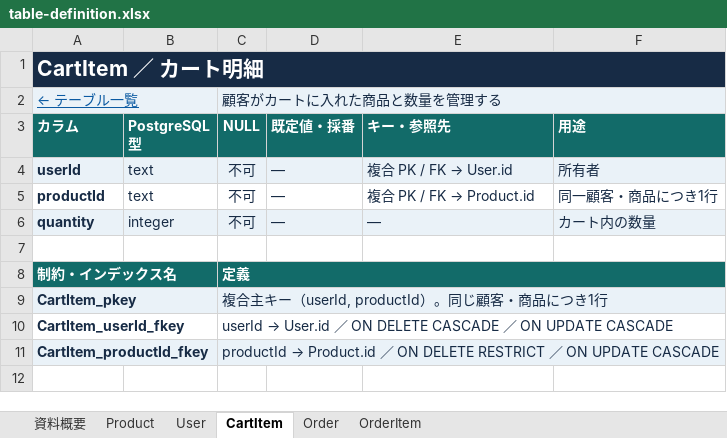
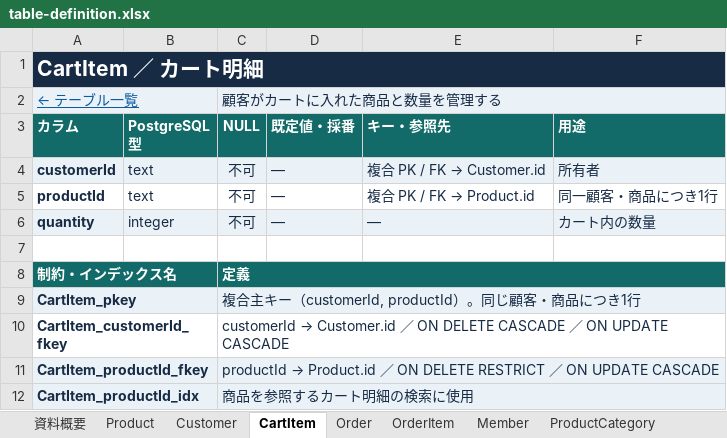
Before and after one commit to okuda1506/devquest-app, an Excel workbook: public/documents/table-definition.xlsx, sheet CartItem, drawn as a sheet; values as stored, in another font and other column widths than the file's, no borders; the diff names each change by its address in the sheet, - before the commit and + after, or states it on an @@ line.

```diff
--- a/public/documents/table-definition.xlsx (sheet CartItem)
+++ b/public/documents/table-definition.xlsx (sheet CartItem)
-sheet tab: User
+sheet tab: Customer
+sheet tab: Member
+sheet tab: ProductCategory
-A4 (カラム): userId
+A4 (カラム): customerId
@@ E4 (キー・参照先): 複合 PK / FK → User.id → 複合 PK / FK → Customer.id @@
-C9 (NULL): 複合主キー（userId, productId）。同じ顧客・商品につき1行
+C9 (NULL): 複合主キー（customerId, productId）。同じ顧客・商品につき1行
-A10 (カラム): CartItem_userId_fkey
+A10 (カラム): CartItem_customerId_fkey
@@ C10 (NULL): userId → User.id ／… → customerId → Customer.id ／… @@
+row 12: CartItem_productId_idx |  | 商品を参照するカート明細の検索に使用
```
Also changed, not shown: sheet Customer, sheet 資料概要, sheet Order, sheet Product, sheet OrderItem, other sheet tabs, public/documents/basic-design.xlsx, public/documents/detailed-design.xlsx, 3 other files.
